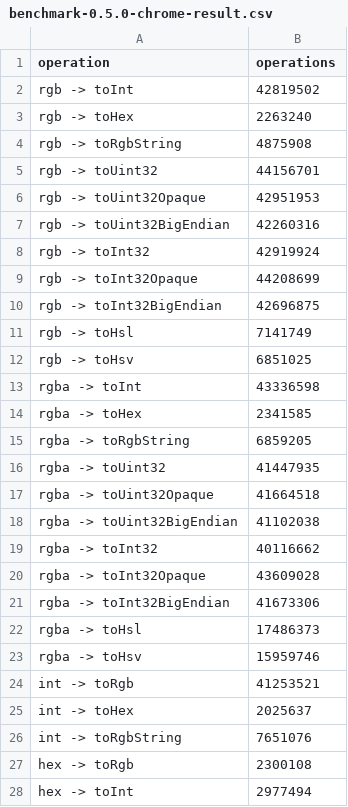
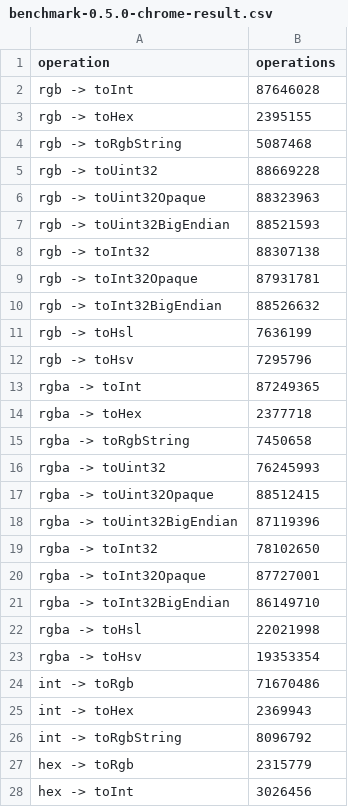
Before and after one commit to jakoivis/color-util, a CSV file: benchmark/benchmark-0.5.0-chrome-result.csv, drawn as a sheet; only a part is shown; the diff covers the shown part only.

```diff
--- a/benchmark/benchmark-0.5.0-chrome-result.csv
+++ b/benchmark/benchmark-0.5.0-chrome-result.csv
@@ -1,28 +1,28 @@
 operation,operations
-rgb -> toInt,42819502
-rgb -> toHex,2263240
-rgb -> toRgbString,4875908
-rgb -> toUint32,44156701
-rgb -> toUint32Opaque,42951953
-rgb -> toUint32BigEndian,42260316
-rgb -> toInt32,42919924
-rgb -> toInt32Opaque,44208699
-rgb -> toInt32BigEndian,42696875
-rgb -> toHsl,7141749
-rgb -> toHsv,6851025
-rgba -> toInt,43336598
-rgba -> toHex,2341585
-rgba -> toRgbString,6859205
-rgba -> toUint32,41447935
-rgba -> toUint32Opaque,41664518
-rgba -> toUint32BigEndian,41102038
-rgba -> toInt32,40116662
-rgba -> toInt32Opaque,43609028
-rgba -> toInt32BigEndian,41673306
-rgba -> toHsl,17486373
-rgba -> toHsv,15959746
-int -> toRgb,41253521
-int -> toHex,2025637
-int -> toRgbString,7651076
-hex -> toRgb,2300108
-hex -> toInt,2977494
+rgb -> toInt,87646028
+rgb -> toHex,2395155
+rgb -> toRgbString,5087468
+rgb -> toUint32,88669228
+rgb -> toUint32Opaque,88323963
+rgb -> toUint32BigEndian,88521593
+rgb -> toInt32,88307138
+rgb -> toInt32Opaque,87931781
+rgb -> toInt32BigEndian,88526632
+rgb -> toHsl,7636199
+rgb -> toHsv,7295796
+rgba -> toInt,87249365
+rgba -> toHex,2377718
+rgba -> toRgbString,7450658
+rgba -> toUint32,76245993
+rgba -> toUint32Opaque,88512415
+rgba -> toUint32BigEndian,87119396
+rgba -> toInt32,78102650
+rgba -> toInt32Opaque,87727001
+rgba -> toInt32BigEndian,86149710
+rgba -> toHsl,22021998
+rgba -> toHsv,19353354
+int -> toRgb,71670486
+int -> toHex,2369943
+int -> toRgbString,8096792
+hex -> toRgb,2315779
+hex -> toInt,3026456
```
Also changed, not shown: 22 edited cells elsewhere in this file, benchmark/benchmark-0.5.0-chrome-result-any.csv, benchmark/benchmark-0.5.0-chrome-result-other.csv, 4 other files.
